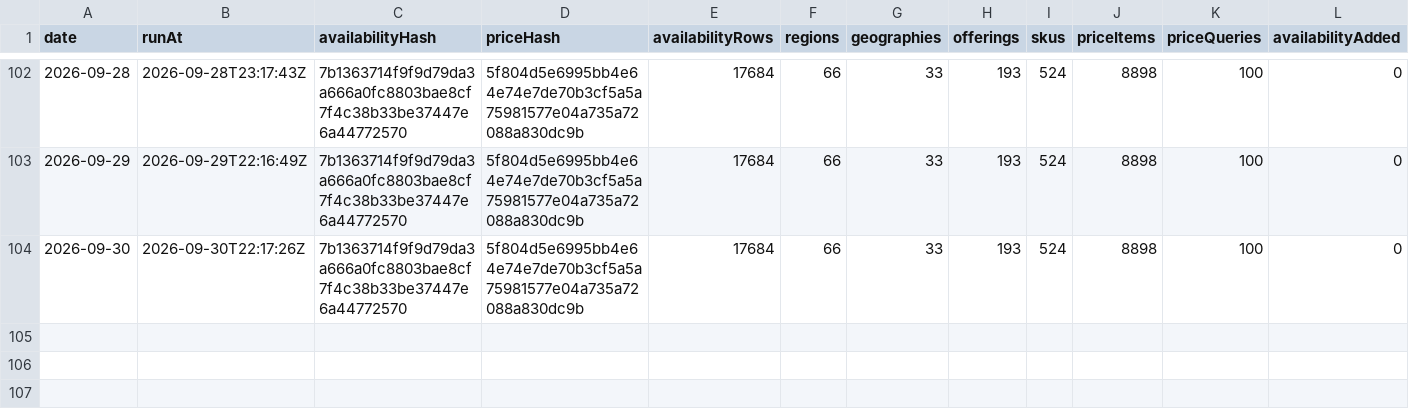
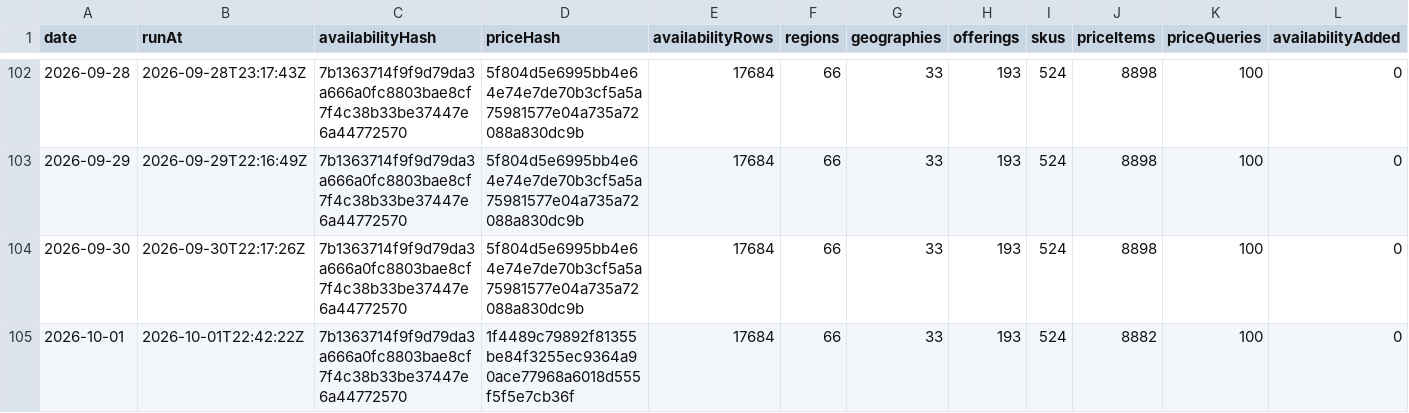
Before and after one commit to s04/azure-regional-services, a CSV file: data/gold/timeseries/daily-summary.csv, drawn as a sheet; only a part is shown, gaps mark what is left out; rows hold the shown columns only; the diff names each change by its address in the sheet, - before the commit and + after, or states it on an @@ line.

```diff
--- a/data/gold/timeseries/daily-summary.csv
+++ b/data/gold/timeseries/daily-summary.csv
+row 105: 2026-10-01 | 2026-10-01T22:42:22Z | 7b1363714f9f9d79da3a666a0fc8803bae8cf7f4c38b33be37447e6a44772570 | 1f4489c79892f81355be84f3255ec9364a90ace77968a6018d555f5f5e7cb36f | 17684 | 66 | 33 | 193 | 524 | 8882 | 100 | 0
```
Also changed, not shown: 6 other files.
